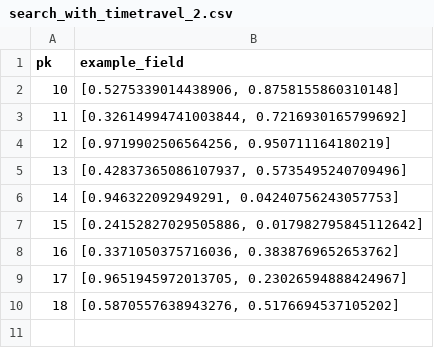
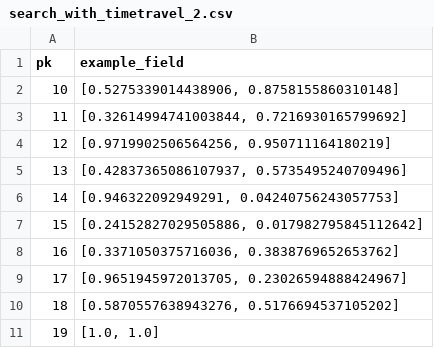
Before and after one commit to milvus-io/milvus_cli, a CSV file: examples/user_guide/search_with_timetravel_2.csv, drawn as a sheet.

Commit message:
Update search_with_timetravel_2.csv

```diff
--- a/examples/user_guide/search_with_timetravel_2.csv
+++ b/examples/user_guide/search_with_timetravel_2.csv
@@ -10 +10,2 @@ pk,example_field
 18,"[0.5870557638943276, 0.5176694537105202]"
+19,"[1.0, 1.0]"
```
